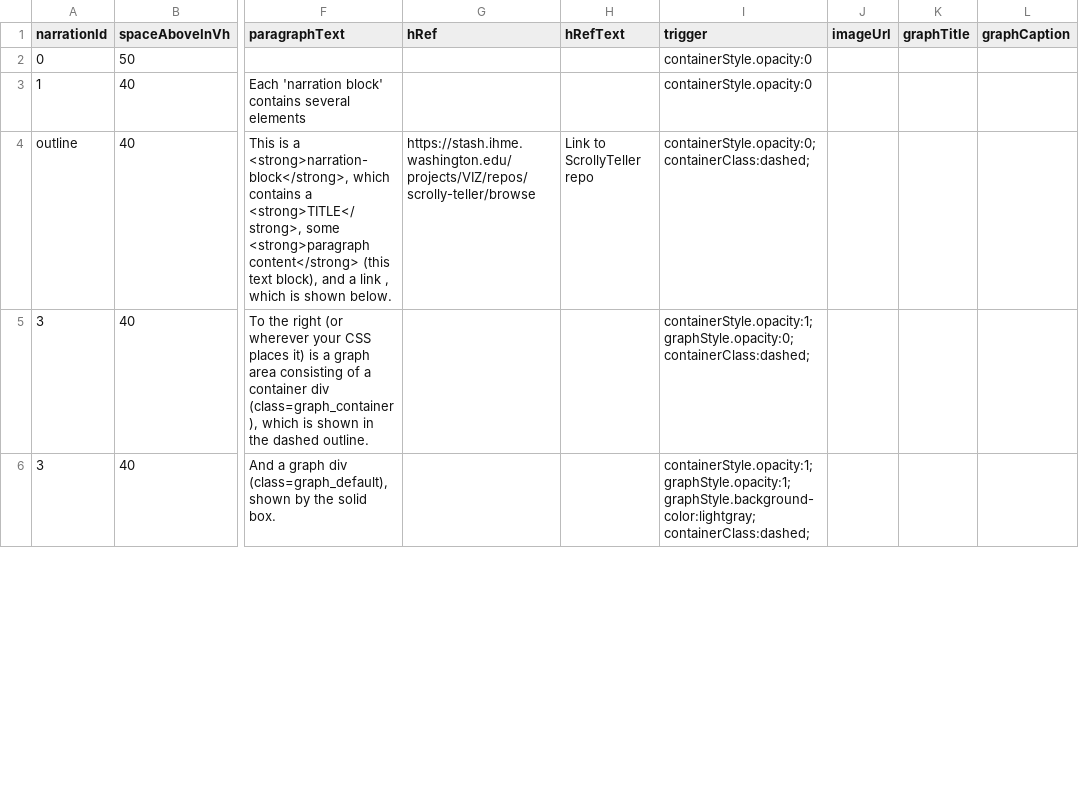
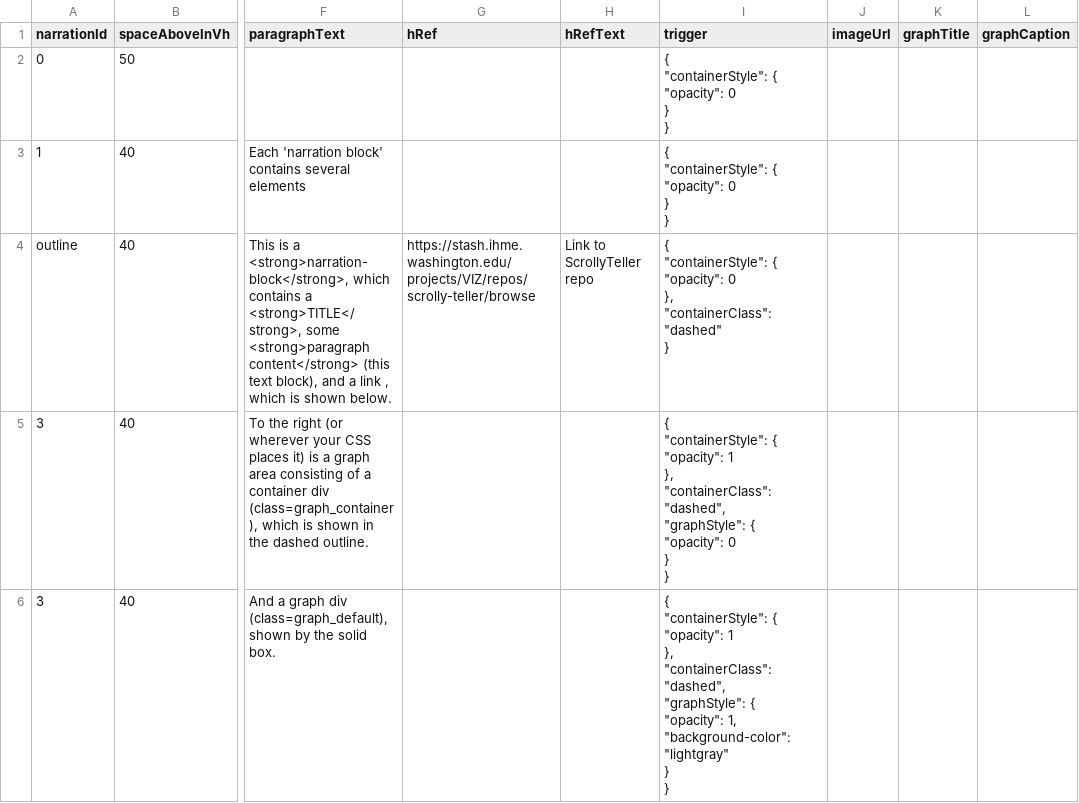
Before and after one commit to ihmeuw/ScrollyTeller, a CSV file: demo_app/exampleSection0/data/narrationExampleSection0.csv, drawn as a sheet; only a part is shown, gaps mark what is left out; ↵ is a line break in a cell; the diff covers the shown part only; the diff names each change by its address in the sheet, - before the commit and + after, or states it on an @@ line.

Commit message:
update the first section of the demo app to use json triggers

```diff
--- a/demo_app/exampleSection0/data/narrationExampleSection0.csv
+++ b/demo_app/exampleSection0/data/narrationExampleSection0.csv
-I2:I3 (trigger): containerStyle.opacity:0
+I2:I3 (trigger): { ↵ "containerStyle": { ↵ "opacity": 0 ↵ } ↵ }
-I4 (trigger): containerStyle.opacity:0;containerClass:dashed;
+I4 (trigger): { ↵ "containerStyle": { ↵ "opacity": 0 ↵ }, ↵ "containerClass": "dashed" ↵ }
-I5 (trigger): containerStyle.opacity:1;graphStyle.opacity:0;containerClass:dashed;
+I5 (trigger): { ↵ "containerStyle": { ↵ "opacity": 1 ↵ }, ↵ "containerClass": "dashed", ↵ "graphStyle": { ↵ "opacity": 0 ↵ } ↵ }
-I6 (trigger): containerStyle.opacity:1;graphStyle.opacity:1;graphStyle.background-color:lightgray;containerClass:dashed;
+I6 (trigger): { ↵ "containerStyle": { ↵ "opacity": 1 ↵ }, ↵ "containerClass": "dashed", ↵ "graphStyle": { ↵ "opacity": 1, ↵ "background-color": "lightgray" ↵ } ↵ }
```
Also changed, not shown: 15 edited cells elsewhere in this file.
